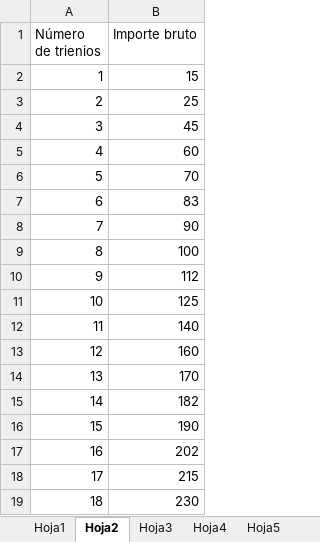
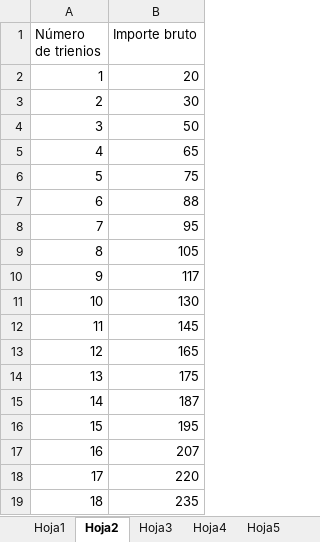
Before and after one commit to agutim07/Nominas2022, an Excel workbook: resources/SistemasInformacionII.xlsx, sheet Hoja2, drawn as a sheet; values as stored, in another font and other column widths than the file's, no borders; the diff names each change by its address in the sheet, - before the commit and + after, or states it on an @@ line.

```diff
--- a/resources/SistemasInformacionII.xlsx (sheet Hoja2)
+++ b/resources/SistemasInformacionII.xlsx (sheet Hoja2)
-B2 (Importe bruto): 15
+B2 (Importe bruto): 20
-B3 (Importe bruto): 25
+B3 (Importe bruto): 30
-B4 (Importe bruto): 45
+B4 (Importe bruto): 50
-B5 (Importe bruto): 60
+B5 (Importe bruto): 65
-B6 (Importe bruto): 70
+B6 (Importe bruto): 75
-B7 (Importe bruto): 83
+B7 (Importe bruto): 88
-B8 (Importe bruto): 90
+B8 (Importe bruto): 95
-B9 (Importe bruto): 100
+B9 (Importe bruto): 105
-B10 (Importe bruto): 112
+B10 (Importe bruto): 117
-B11 (Importe bruto): 125
+B11 (Importe bruto): 130
-B12 (Importe bruto): 140
+B12 (Importe bruto): 145
-B13 (Importe bruto): 160
+B13 (Importe bruto): 165
-B14 (Importe bruto): 170
+B14 (Importe bruto): 175
-B15 (Importe bruto): 182
+B15 (Importe bruto): 187
-B16 (Importe bruto): 190
+B16 (Importe bruto): 195
-B17 (Importe bruto): 202
+B17 (Importe bruto): 207
-B18 (Importe bruto): 215
+B18 (Importe bruto): 220
-B19 (Importe bruto): 230
+B19 (Importe bruto): 235
```
Also changed, not shown: sheet Hoja3, sheet Hoja4, sheet Hoja1, resources/SistemasInformacionII_Actualizado.xlsx, resources/copia/SistemasInformacionII.xlsx, 3 other files.
